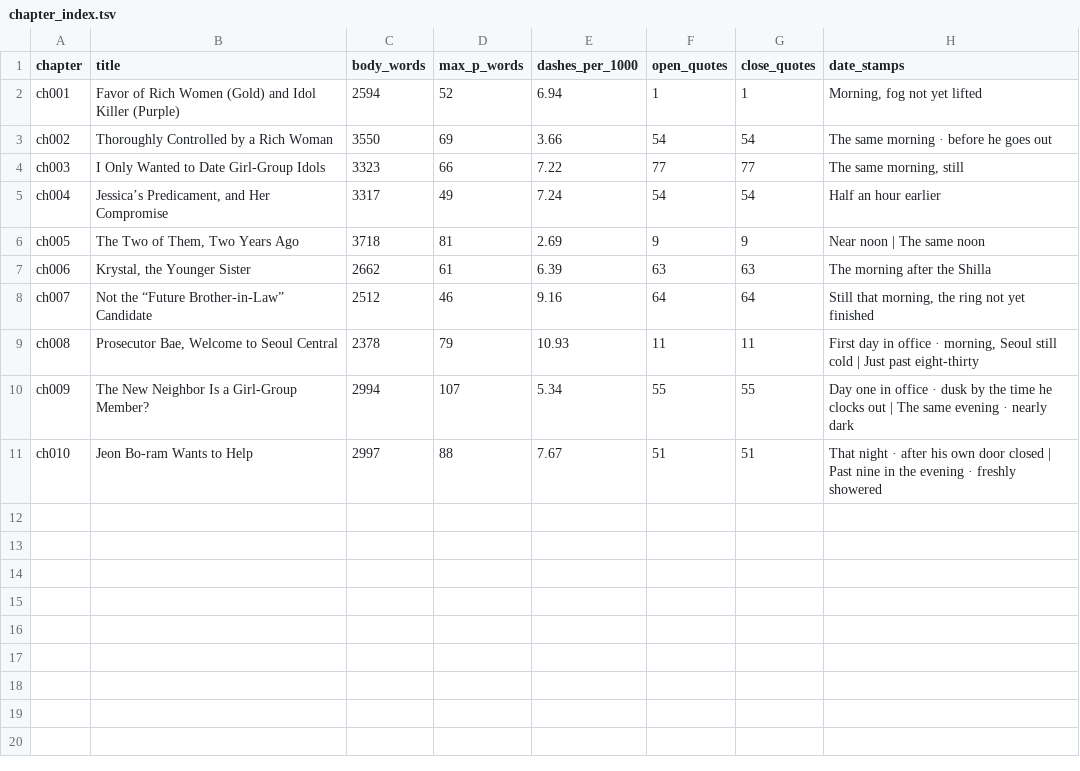
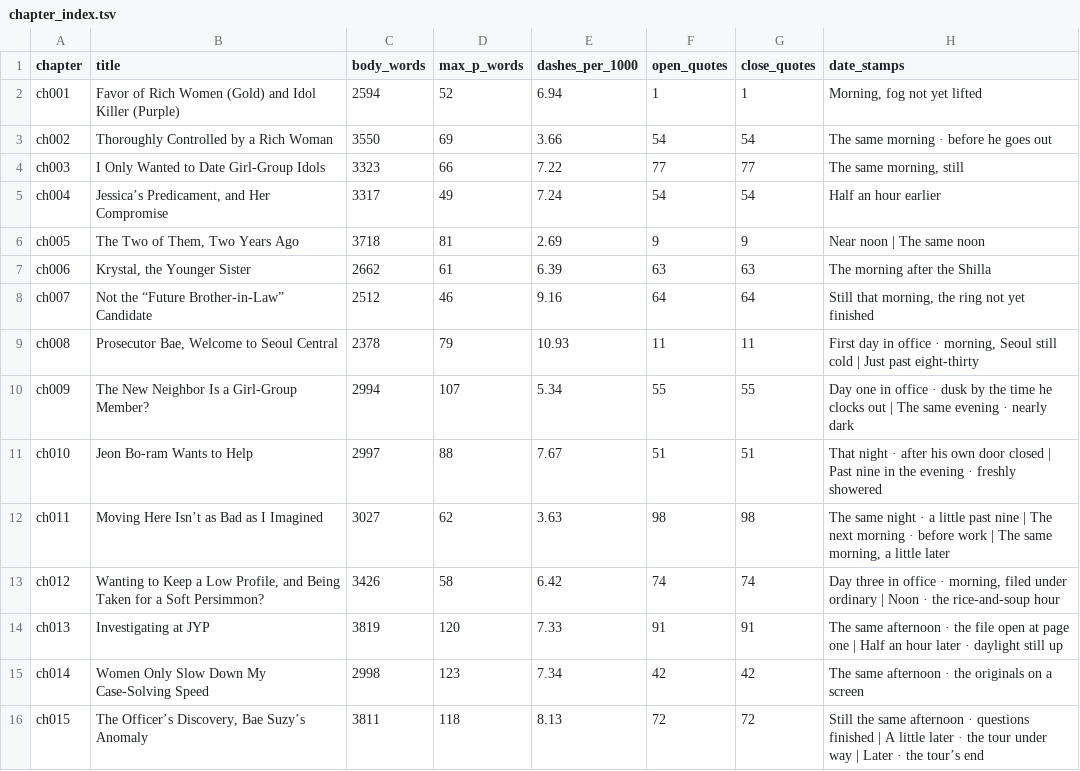
Before and after one commit to DKILLER123/Dominating-South-Korea-Starting-with-a-Golden-Trait, a TSV file: reports/chapter_index.tsv, drawn as a sheet; the diff names each change by its address in the sheet, - before the commit and + after, or states it on an @@ line.

```diff
--- a/reports/chapter_index.tsv
+++ b/reports/chapter_index.tsv
+row 12: ch011 | Moving Here Isn’t as Bad as I Imagined | 3027 | 62 | 3.63 | 98 | 98 | The same night · a little past nine | The next morning · before work | The same morning, a little later
+row 13: ch012 | Wanting to Keep a Low Profile, and Being Taken for a Soft Persimmon? | 3426 | 58 | 6.42 | 74 | 74 | Day three in office · morning, filed under ordinary | Noon · the rice-and-soup hour
+row 14: ch013 | Investigating at JYP | 3819 | 120 | 7.33 | 91 | 91 | The same afternoon · the file open at page one | Half an hour later · daylight still up
+row 15: ch014 | Women Only Slow Down My Case-Solving Speed | 2998 | 123 | 7.34 | 42 | 42 | The same afternoon · the originals on a screen
+row 16: ch015 | The Officer’s Discovery, Bae Suzy’s Anomaly | 3811 | 118 | 8.13 | 72 | 72 | Still the same afternoon · questions finished | A little later · the tour under way | Later · the tour’s end
```
Also changed, not shown: reports/archive_inventory.tsv, reports/character_index.tsv, 53 other files.
